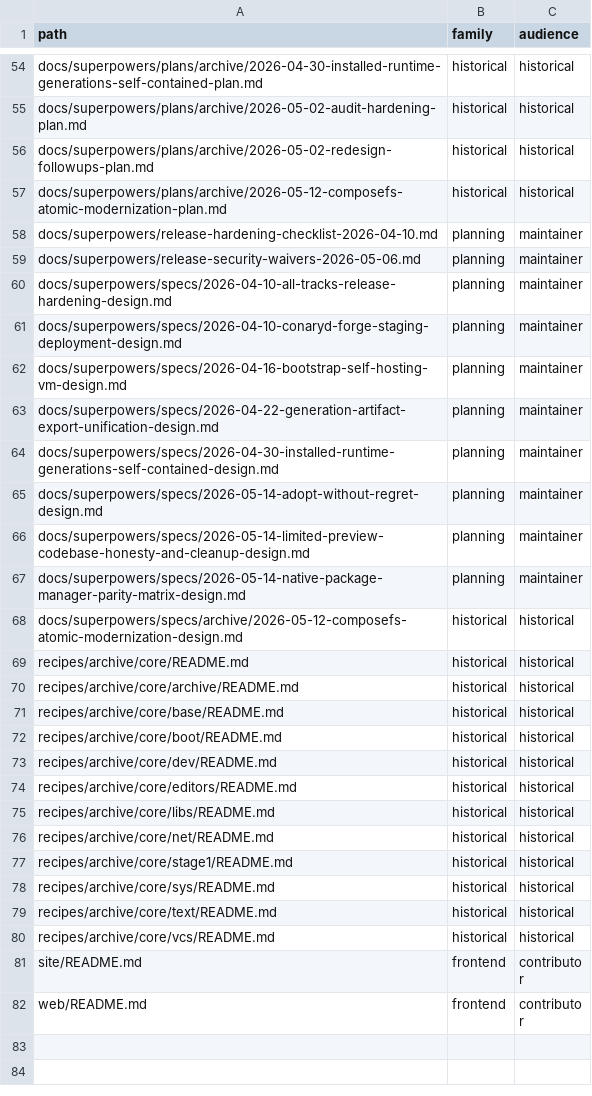
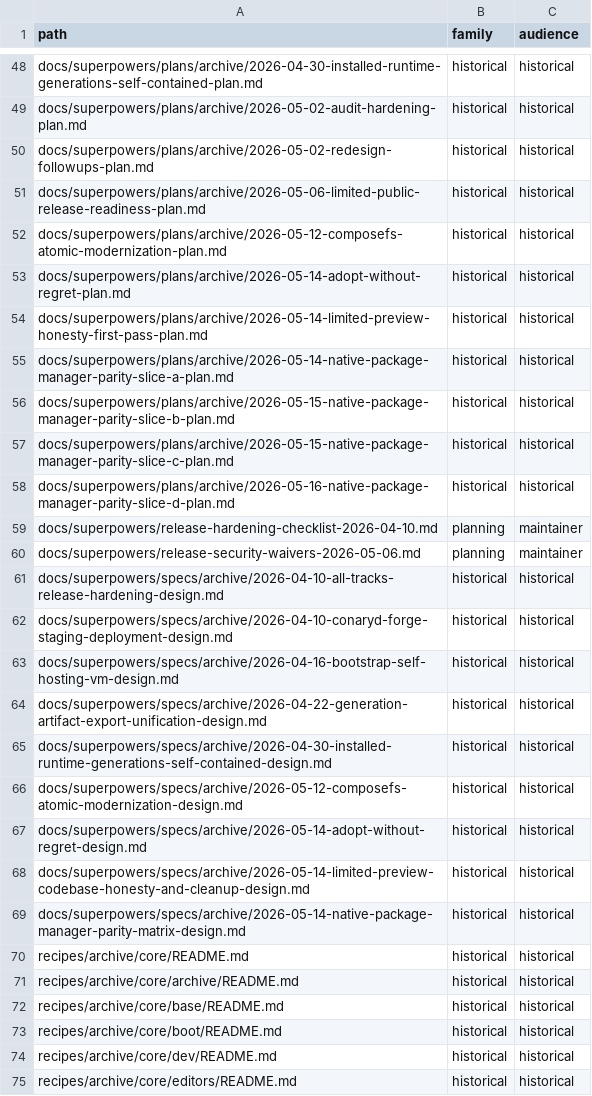
Before and after one commit to ConaryLabs/Conary, a TSV file: docs/superpowers/documentation-accuracy-audit-inventory.tsv, drawn as a sheet; only a part is shown, gaps mark what is left out; the shorter side is filled out with more unchanged rows; removed rows and columns are numbered as before the commit, all else as after; the diff covers the shown part only; the diff names each change by its address in the sheet, - before the commit and + after, or states it on an @@ line.

Commit message:
docs: refresh current preview audit status

```diff
--- a/docs/superpowers/documentation-accuracy-audit-inventory.tsv
+++ b/docs/superpowers/documentation-accuracy-audit-inventory.tsv
+row 51: docs/superpowers/plans/archive/2026-05-06-limited-public-release-readiness-plan.md | historical | historical
+row 53: docs/superpowers/plans/archive/2026-05-14-adopt-without-regret-plan.md | historical | historical
+row 54: docs/superpowers/plans/archive/2026-05-14-limited-preview-honesty-first-pass-plan.md | historical | historical
+row 55: docs/superpowers/plans/archive/2026-05-14-native-package-manager-parity-slice-a-plan.md | historical | historical
+row 56: docs/superpowers/plans/archive/2026-05-15-native-package-manager-parity-slice-b-plan.md | historical | historical
+row 57: docs/superpowers/plans/archive/2026-05-15-native-package-manager-parity-slice-c-plan.md | historical | historical
+row 58: docs/superpowers/plans/archive/2026-05-16-native-package-manager-parity-slice-d-plan.md | historical | historical
-row 60: docs/superpowers/specs/2026-04-10-all-tracks-release-hardening-design.md | planning | maintainer
-row 61: docs/superpowers/specs/2026-04-10-conaryd-forge-staging-deployment-design.md | planning | maintainer
-row 62: docs/superpowers/specs/2026-04-16-bootstrap-self-hosting-vm-design.md | planning | maintainer
-row 63: docs/superpowers/specs/2026-04-22-generation-artifact-export-unification-design.md | planning | maintainer
-row 64: docs/superpowers/specs/2026-04-30-installed-runtime-generations-self-contained-design.md | planning | maintainer
-row 65: docs/superpowers/specs/2026-05-14-adopt-without-regret-design.md | planning | maintainer
-row 66: docs/superpowers/specs/2026-05-14-limited-preview-codebase-honesty-and-cleanup-design.md | planning | maintainer
-row 67: docs/superpowers/specs/2026-05-14-native-package-manager-parity-matrix-design.md | planning | maintainer
+row 61: docs/superpowers/specs/archive/2026-04-10-all-tracks-release-hardening-design.md | historical | historical
+row 62: docs/superpowers/specs/archive/2026-04-10-conaryd-forge-staging-deployment-design.md | historical | historical
+row 63: docs/superpowers/specs/archive/2026-04-16-bootstrap-self-hosting-vm-design.md | historical | historical
+row 64: docs/superpowers/specs/archive/2026-04-22-generation-artifact-export-unification-design.md | historical | historical
+row 65: docs/superpowers/specs/archive/2026-04-30-installed-runtime-generations-self-contained-design.md | historical | historical
+row 67: docs/superpowers/specs/archive/2026-05-14-adopt-without-regret-design.md | historical | historical
+row 68: docs/superpowers/specs/archive/2026-05-14-limited-preview-codebase-honesty-and-cleanup-design.md | historical | historical
+row 69: docs/superpowers/specs/archive/2026-05-14-native-package-manager-parity-matrix-design.md | historical | historical
```
Also changed, not shown: 6 removed rows and 1 edited cell elsewhere in this file, docs/superpowers/documentation-accuracy-audit-ledger.tsv, 18 other files.
